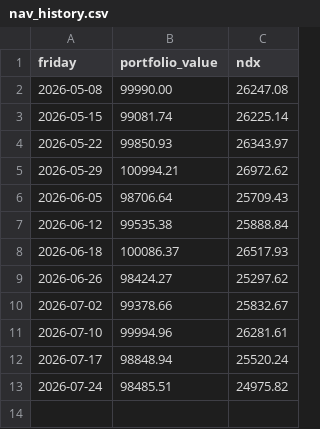
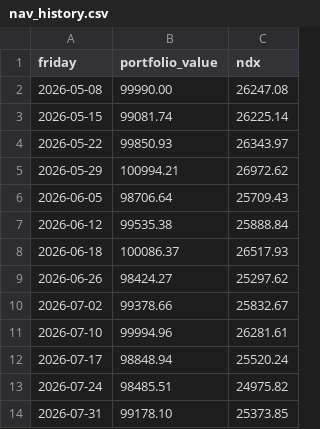
Before and after one commit to dotchev/vibestreet, a CSV file: nav_history.csv, drawn as a sheet; the diff names each change by its address in the sheet, - before the commit and + after, or states it on an @@ line.

```diff
--- a/nav_history.csv
+++ b/nav_history.csv
+row 14: 2026-07-31 | 99178.10 | 25373.85
```
Also changed, not shown: portfolio.csv, 2 other files.
